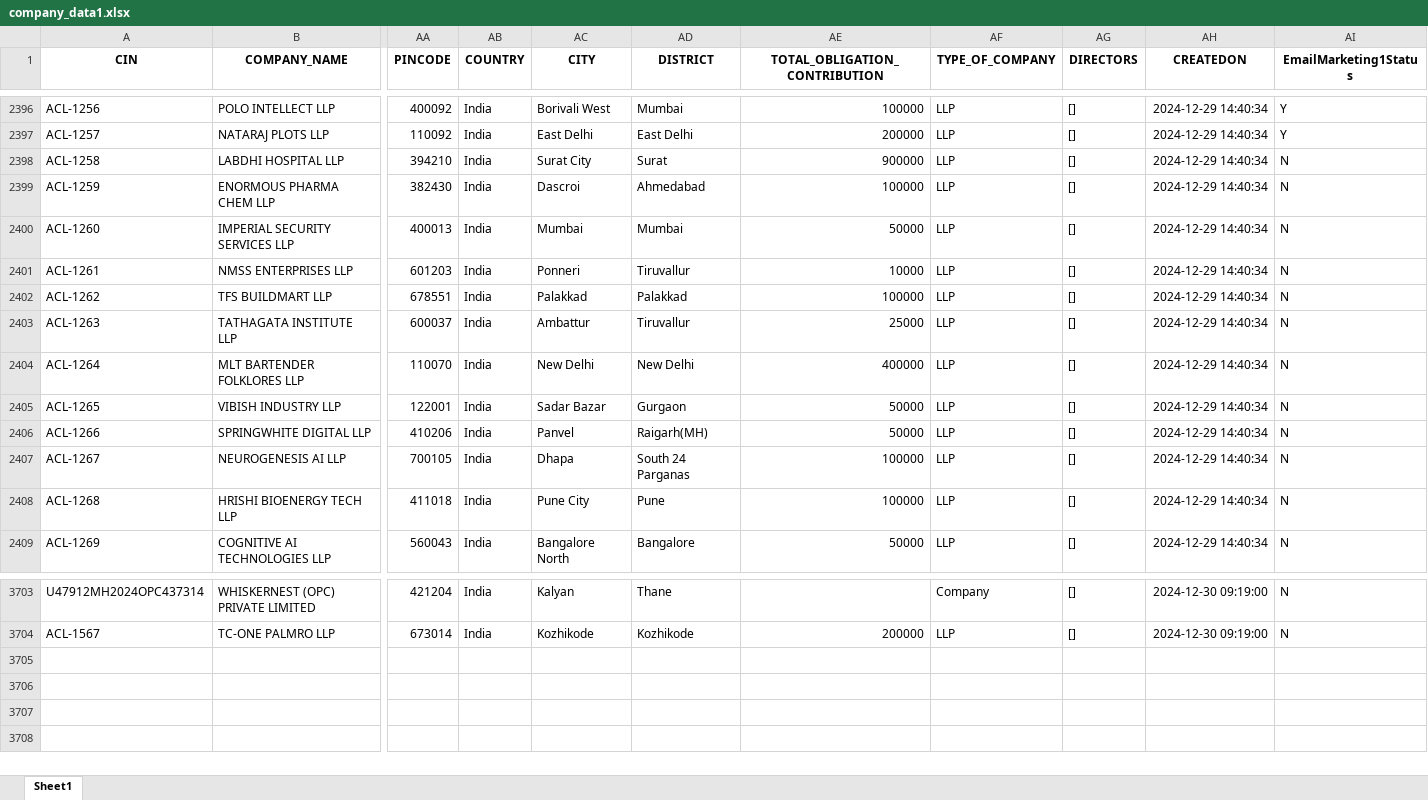
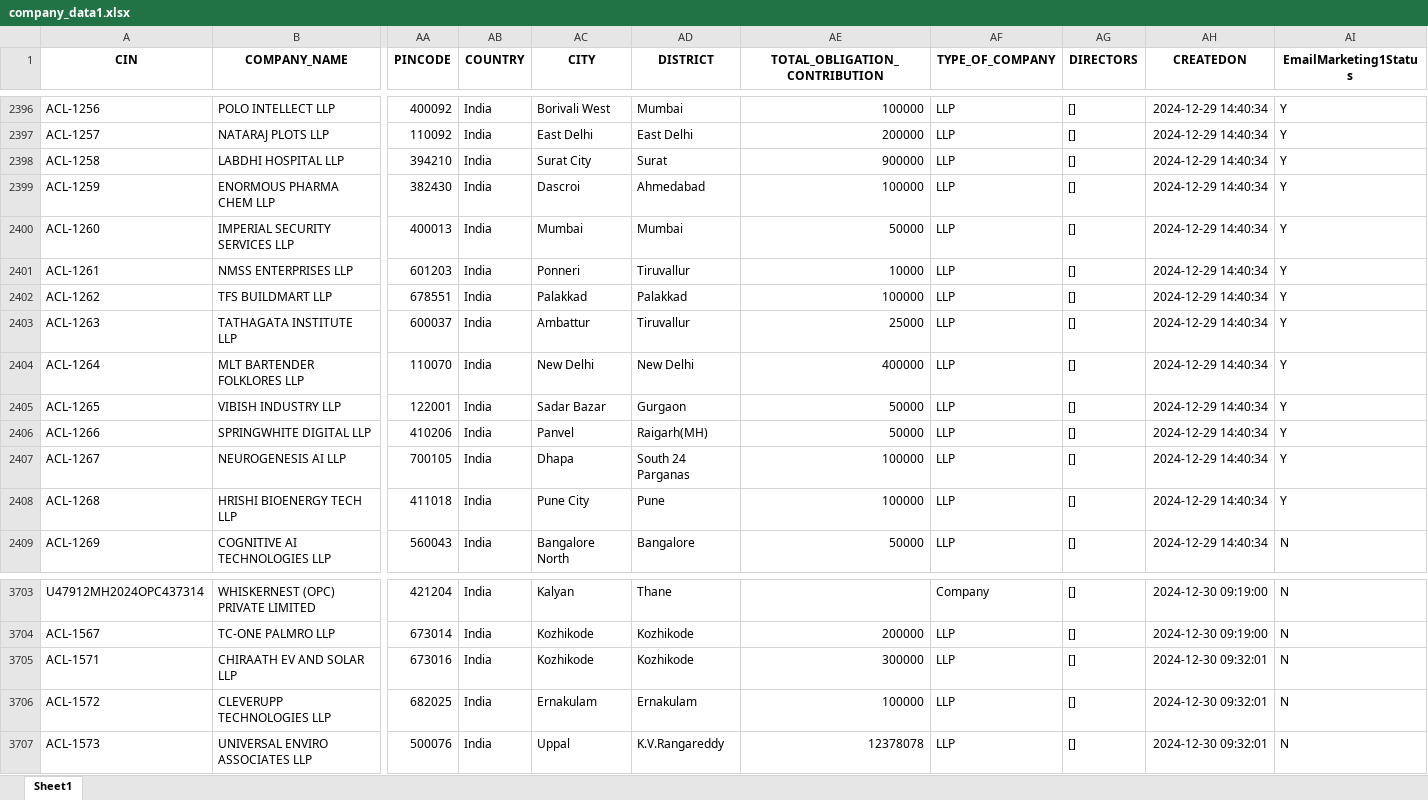
Before and after one commit to AbhinavChebrolu/99Papers-v2-singlerun, an Excel workbook: company_data1.xlsx, sheet Sheet1, drawn as a sheet; only a part is shown, gaps mark what is left out; values as stored, in another font and other column widths than the file's, no borders; rows hold the shown columns only; the diff names each change by its address in the sheet, - before the commit and + after, or states it on an @@ line.

```diff
--- a/company_data1.xlsx (sheet Sheet1)
+++ b/company_data1.xlsx (sheet Sheet1)
-AI2398:AI2408 (EmailMarketing1Status): N
+AI2398:AI2408 (EmailMarketing1Status): Y
+row 3705: ACL-1571 | CHIRAATH EV AND SOLAR LLP | 673016 | India | Kozhikode | Kozhikode | 300000 | LLP | [] | 2024-12-30 09:32:01 | N
+row 3706: ACL-1572 | CLEVERUPP TECHNOLOGIES LLP | 682025 | India | Ernakulam | Ernakulam | 100000 | LLP | [] | 2024-12-30 09:32:01 | N
+row 3707: ACL-1573 | UNIVERSAL ENVIRO ASSOCIATES LLP | 500076 | India | Uppal | K.V.Rangareddy | 12378078 | LLP | [] | 2024-12-30 09:32:01 | N
```
Also changed, not shown: 3 other files.
